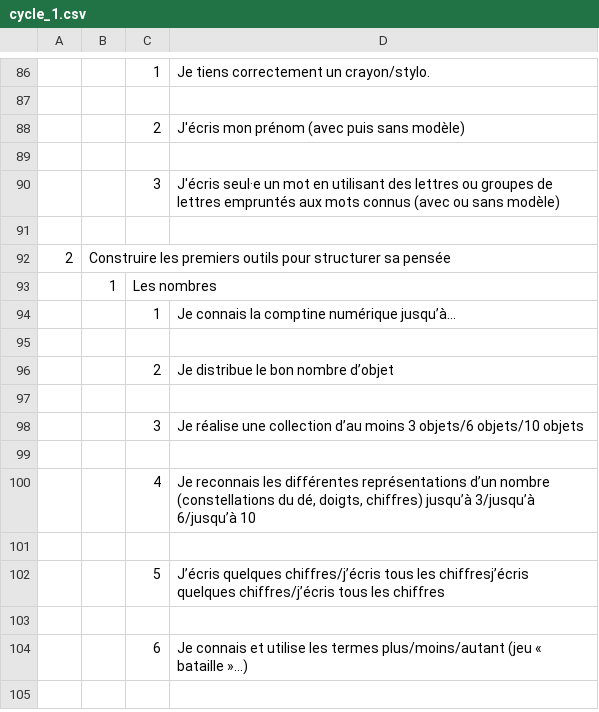
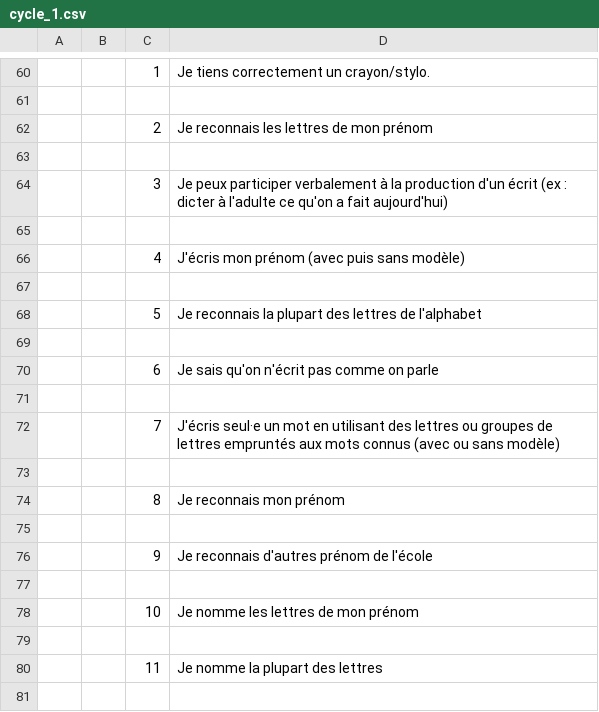
Before and after one commit to kreako/soklaki, a CSV file: scripts/data/cycle_1.csv, drawn as a sheet; only a part is shown, gaps mark what is left out; the shorter side is filled out with more unchanged rows; the diff covers the shown part only.

```diff
--- a/scripts/data/cycle_1.csv
+++ b/scripts/data/cycle_1.csv
@@ -87,4 +61,21 @@
 ,,,
-,,2,J'écris mon prénom (avec puis sans modèle)
+,,2,Je reconnais les lettres de mon prénom
 ,,,
-,,3,J'écris seul·e un mot en utilisant des lettres ou groupes de lettres empruntés aux mots connus (avec ou sans modèle)
+,,3,Je peux participer verbalement à la production d'un écrit (ex : dicter à l'adulte ce qu'on a fait aujourd'hui)
+,,,
+,,4,J'écris mon prénom (avec puis sans modèle)
+,,,
+,,5,Je reconnais la plupart des lettres de l'alphabet
+,,,
+,,6,Je sais qu'on n'écrit pas comme on parle
+,,,
+,,7,J'écris seul·e un mot en utilisant des lettres ou groupes de lettres empruntés aux mots connus (avec ou sans modèle)
+,,,
+,,8,Je reconnais mon prénom
+,,,
+,,9,Je reconnais d'autres prénom de l'école
+,,,
+,,10,Je nomme les lettres de mon prénom
+,,,
+,,11,Je nomme la plupart des lettres
+,,,
```
Also changed, not shown: 9 added rows, 26 removed rows and 2 edited cells elsewhere in this file, scripts/data/cycle_2.csv, scripts/data/cycle_3.csv, 1 other file.
